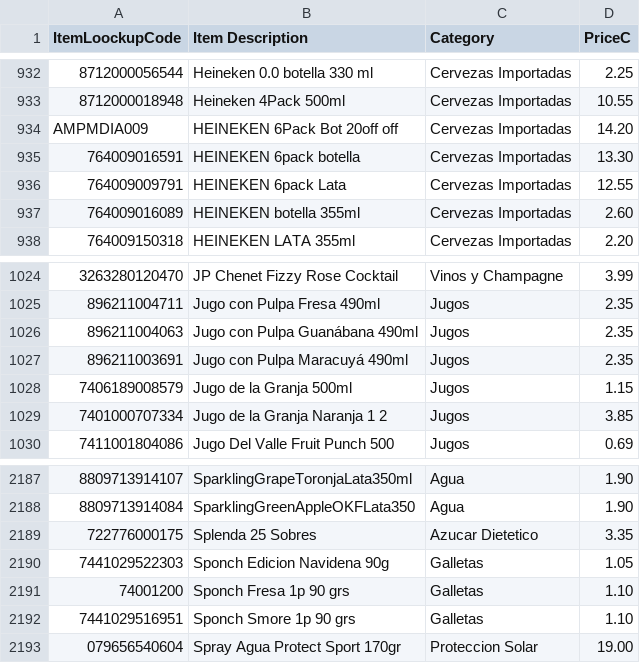
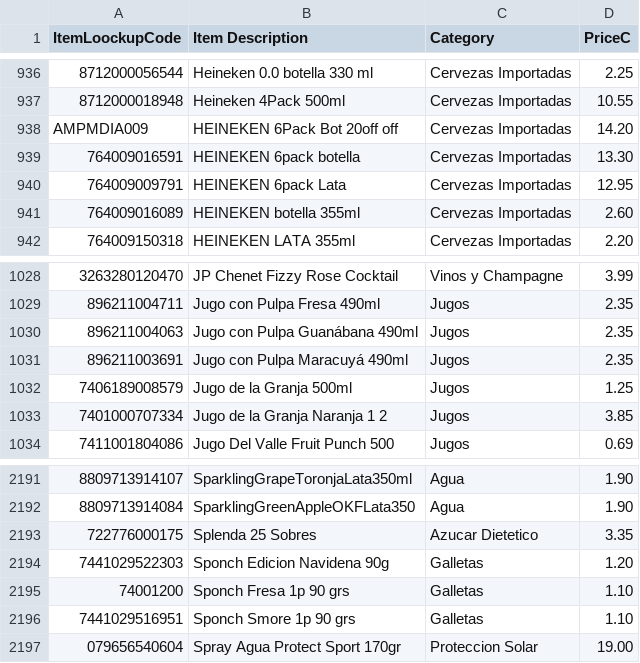
Before and after one commit to geraldrocha2408-cmyk/ampm-facturacion-emergencias, a CSV file: reportes/Precios-Productos-Actual.csv, drawn as a sheet; only a part is shown, gaps mark what is left out; the diff covers the shown part only.

```diff
--- a/reportes/Precios-Productos-Actual.csv
+++ b/reportes/Precios-Productos-Actual.csv
@@ -935,3 +939,3 @@
 "764009016591","HEINEKEN 6pack botella","Cervezas Importadas","13.30"
-"764009009791","HEINEKEN 6pack Lata","Cervezas Importadas","12.55"
+"764009009791","HEINEKEN 6pack Lata","Cervezas Importadas","12.95"
 "764009016089","HEINEKEN botella 355ml","Cervezas Importadas","2.60"
@@ -1027,3 +1031,3 @@
 "896211003691","Jugo con Pulpa Maracuyá 490ml","Jugos","2.35"
-"7406189008579","Jugo de la Granja 500ml","Jugos","1.15"
+"7406189008579","Jugo de la Granja 500ml","Jugos","1.25"
 "7401000707334","Jugo de la Granja Naranja 1 2","Jugos","3.85"
@@ -2189,3 +2193,3 @@
 "722776000175","Splenda 25 Sobres","Azucar Dietetico","3.35"
-"7441029522303","Sponch Edicion Navidena 90g","Galletas","1.05"
+"7441029522303","Sponch Edicion Navidena 90g","Galletas","1.20"
 "74001200","Sponch Fresa 1p 90 grs","Galletas","1.10"
```
Also changed, not shown: 5 added rows and 10 edited cells elsewhere in this file, 4 other files.
